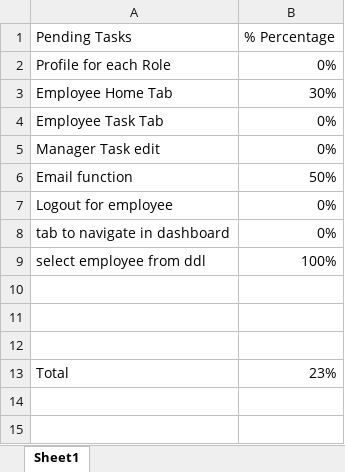
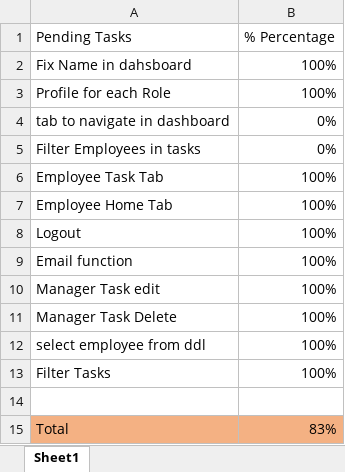
Before and after one commit to hasan-sayfi/task_management_system, an Excel workbook: Project_Files/Pending Tasks.xlsx, sheet Sheet1, drawn as a sheet; values as stored, in another font and other column widths than the file's, no borders; table styles not drawn; removed rows and columns are numbered as before the commit, all else as after; the diff names each change by its address in the sheet, - before the commit and + after, or states it on an @@ line.

```diff
--- a/Project_Files/Pending Tasks.xlsx (sheet Sheet1)
+++ b/Project_Files/Pending Tasks.xlsx (sheet Sheet1)
+row 2: Fix Name in dahsboard | 100%
-B3 (% Percentage): 0%
+B3 (% Percentage): 100%
-row 3: Employee Home Tab | 30%
-row 4: Employee Task Tab | 0%
-row 5: Manager Task edit | 0%
-row 6: Email function | 50%
-row 7: Logout for employee | 0%
+row 5: Filter Employees in tasks | 0%
+row 6: Employee Task Tab | 100%
+row 7: Employee Home Tab | 100%
+row 8: Logout | 100%
+row 9: Email function | 100%
+row 10: Manager Task edit | 100%
+row 11: Manager Task Delete | 100%
+row 13: Filter Tasks | 100%
-row 11: (empty)
-row 12: (empty)
-A15:B15 fill: none
+A15:B15 fill: #F4B183
-B15 (% Percentage): 23%
+B15 (% Percentage): 83%
```
Also changed, not shown: 4 other files.
